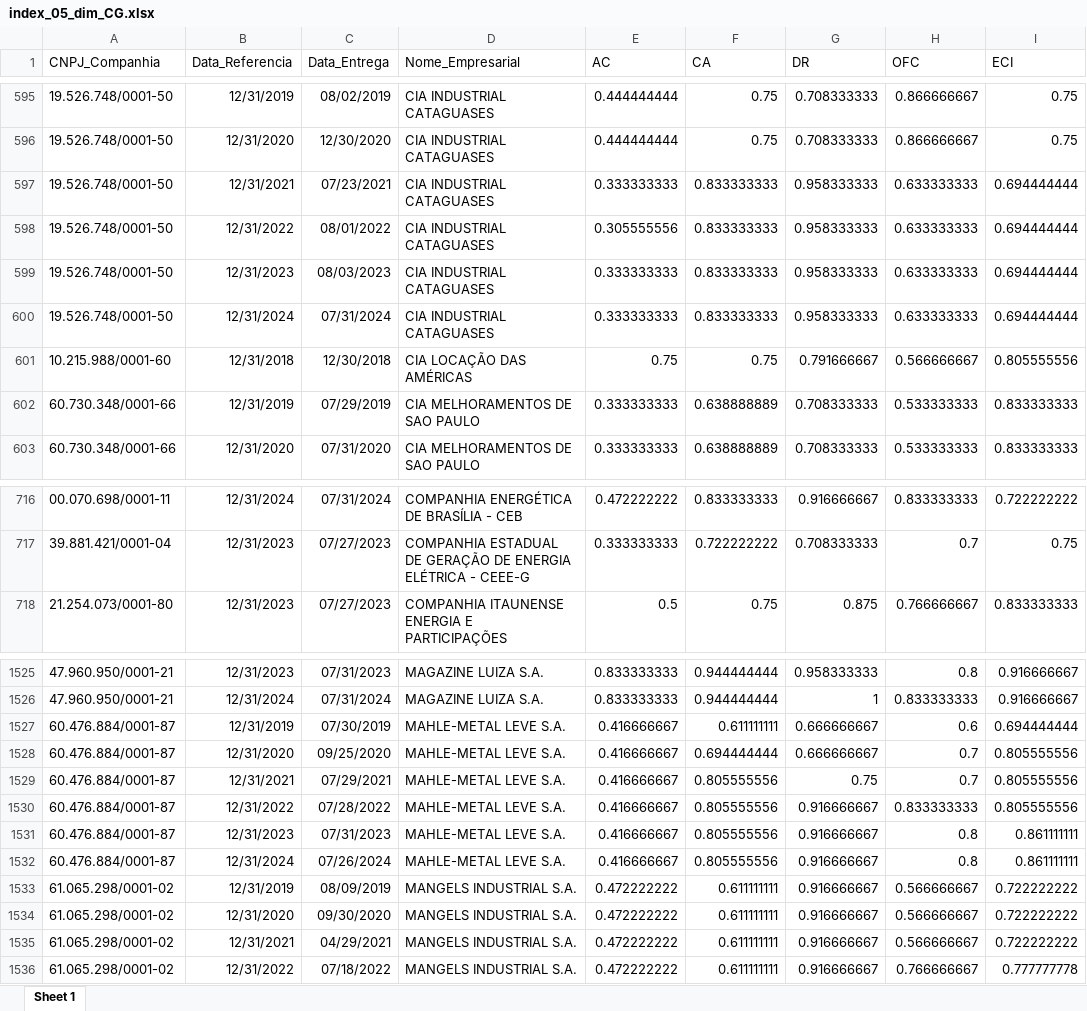
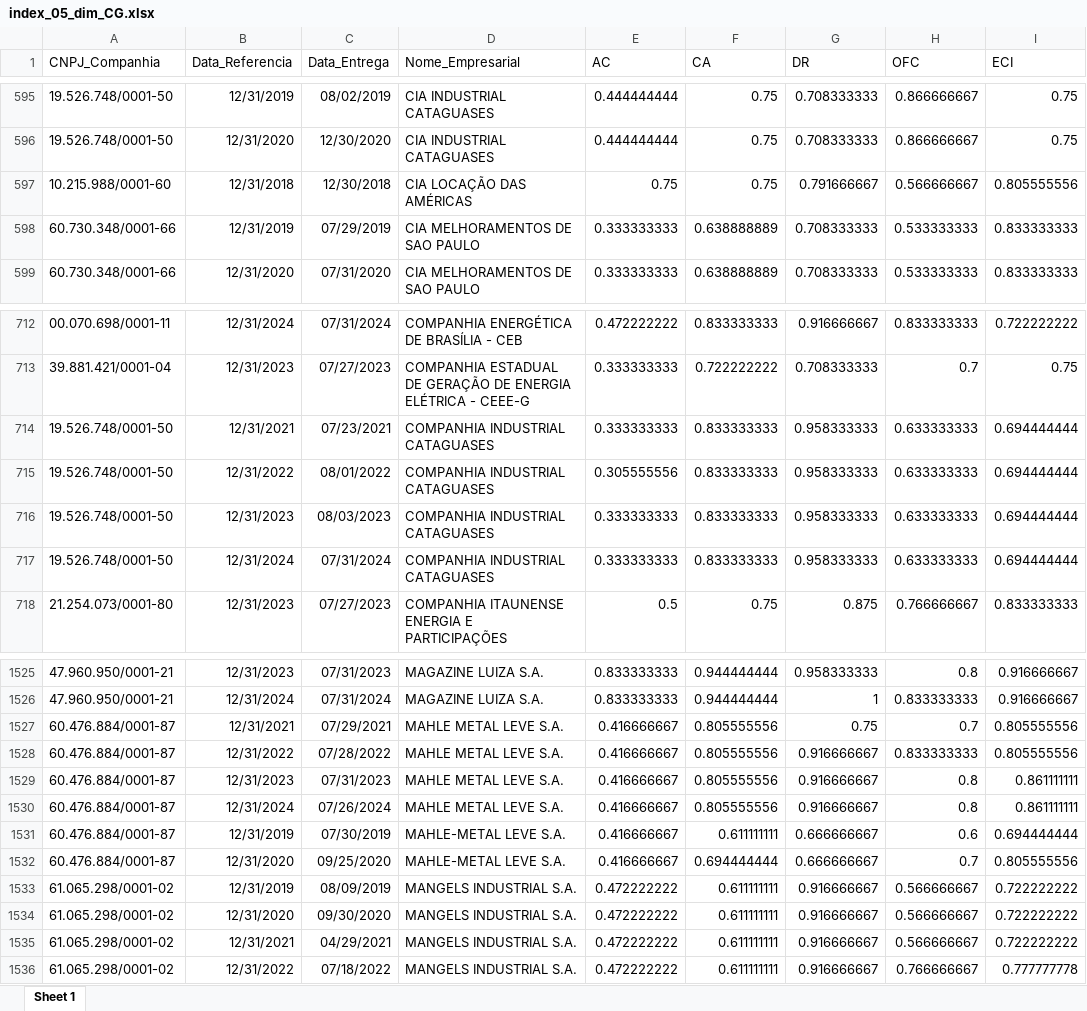
Before and after one commit to mvlp/celta, an Excel workbook: public/docs/index_05_dim_CG.xlsx, sheet Sheet 1, drawn as a sheet; only a part is shown, gaps mark what is left out; values as stored, in another font and other column widths than the file's, no borders; removed rows and columns are numbered as before the commit, all else as after; the diff names each change by its address in the sheet, - before the commit and + after, or states it on an @@ line.

```diff
--- a/public/docs/index_05_dim_CG.xlsx (sheet Sheet 1)
+++ b/public/docs/index_05_dim_CG.xlsx (sheet Sheet 1)
-row 597: 19.526.748/0001-50 | 12/31/2021 | 07/23/2021 | CIA INDUSTRIAL CATAGUASES | 0.333333333 | 0.833333333 | 0.958333333 | 0.633333333 | 0.694444444
-row 598: 19.526.748/0001-50 | 12/31/2022 | 08/01/2022 | CIA INDUSTRIAL CATAGUASES | 0.305555556 | 0.833333333 | 0.958333333 | 0.633333333 | 0.694444444
-row 599: 19.526.748/0001-50 | 12/31/2023 | 08/03/2023 | CIA INDUSTRIAL CATAGUASES | 0.333333333 | 0.833333333 | 0.958333333 | 0.633333333 | 0.694444444
-row 600: 19.526.748/0001-50 | 12/31/2024 | 07/31/2024 | CIA INDUSTRIAL CATAGUASES | 0.333333333 | 0.833333333 | 0.958333333 | 0.633333333 | 0.694444444
+row 714: 19.526.748/0001-50 | 12/31/2021 | 07/23/2021 | COMPANHIA INDUSTRIAL CATAGUASES | 0.333333333 | 0.833333333 | 0.958333333 | 0.633333333 | 0.694444444
+row 715: 19.526.748/0001-50 | 12/31/2022 | 08/01/2022 | COMPANHIA INDUSTRIAL CATAGUASES | 0.305555556 | 0.833333333 | 0.958333333 | 0.633333333 | 0.694444444
+row 716: 19.526.748/0001-50 | 12/31/2023 | 08/03/2023 | COMPANHIA INDUSTRIAL CATAGUASES | 0.333333333 | 0.833333333 | 0.958333333 | 0.633333333 | 0.694444444
+row 717: 19.526.748/0001-50 | 12/31/2024 | 07/31/2024 | COMPANHIA INDUSTRIAL CATAGUASES | 0.333333333 | 0.833333333 | 0.958333333 | 0.633333333 | 0.694444444
+row 1527: 60.476.884/0001-87 | 12/31/2021 | 07/29/2021 | MAHLE METAL LEVE S.A. | 0.416666667 | 0.805555556 | 0.75 | 0.7 | 0.805555556
+row 1528: 60.476.884/0001-87 | 12/31/2022 | 07/28/2022 | MAHLE METAL LEVE S.A. | 0.416666667 | 0.805555556 | 0.916666667 | 0.833333333 | 0.805555556
+row 1529: 60.476.884/0001-87 | 12/31/2023 | 07/31/2023 | MAHLE METAL LEVE S.A. | 0.416666667 | 0.805555556 | 0.916666667 | 0.8 | 0.861111111
+row 1530: 60.476.884/0001-87 | 12/31/2024 | 07/26/2024 | MAHLE METAL LEVE S.A. | 0.416666667 | 0.805555556 | 0.916666667 | 0.8 | 0.861111111
-row 1529: 60.476.884/0001-87 | 12/31/2021 | 07/29/2021 | MAHLE-METAL LEVE S.A. | 0.416666667 | 0.805555556 | 0.75 | 0.7 | 0.805555556
-row 1530: 60.476.884/0001-87 | 12/31/2022 | 07/28/2022 | MAHLE-METAL LEVE S.A. | 0.416666667 | 0.805555556 | 0.916666667 | 0.833333333 | 0.805555556
-row 1531: 60.476.884/0001-87 | 12/31/2023 | 07/31/2023 | MAHLE-METAL LEVE S.A. | 0.416666667 | 0.805555556 | 0.916666667 | 0.8 | 0.861111111
-row 1532: 60.476.884/0001-87 | 12/31/2024 | 07/26/2024 | MAHLE-METAL LEVE S.A. | 0.416666667 | 0.805555556 | 0.916666667 | 0.8 | 0.861111111
```
Also changed, not shown: public/docs/index_07_dim_CG.xlsx, 12 other files.
